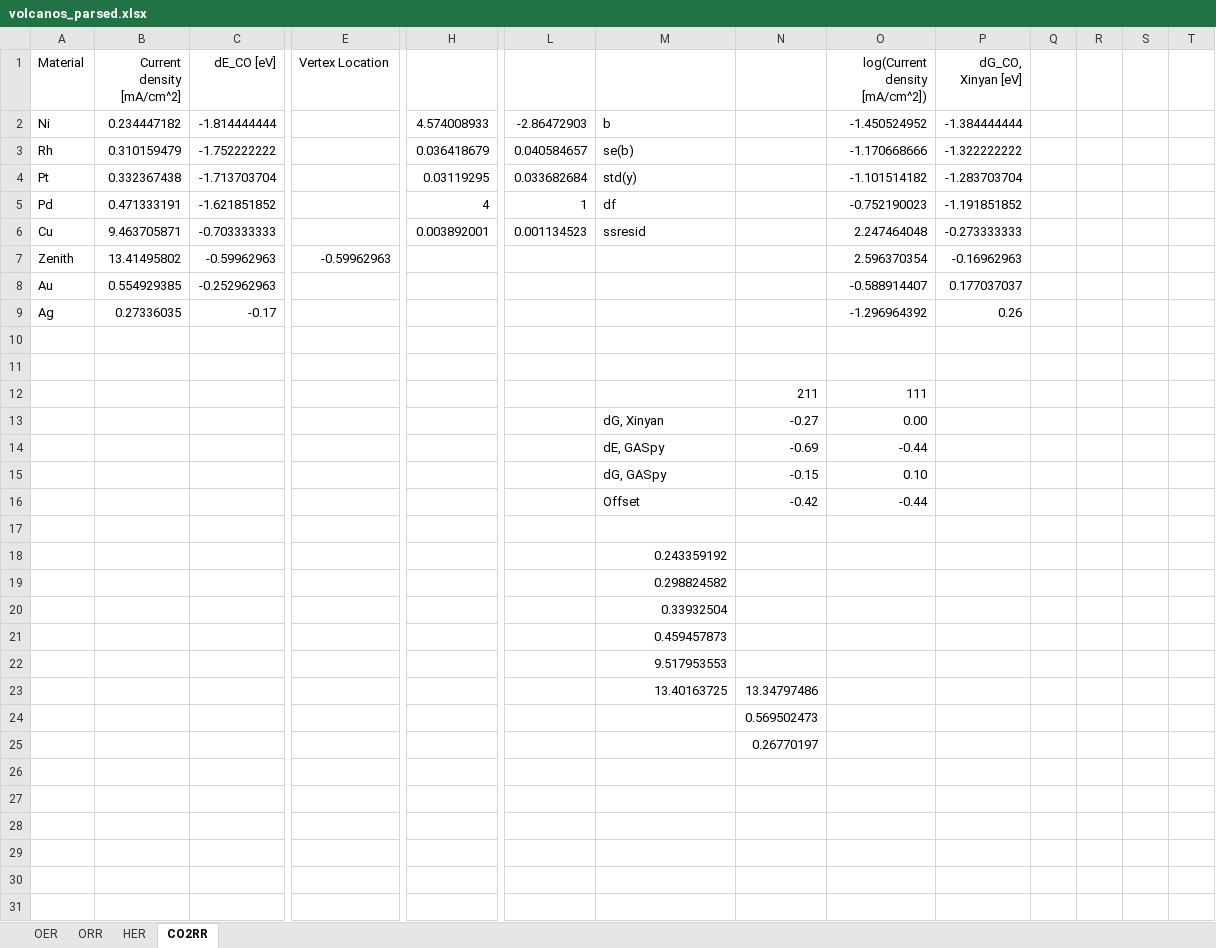
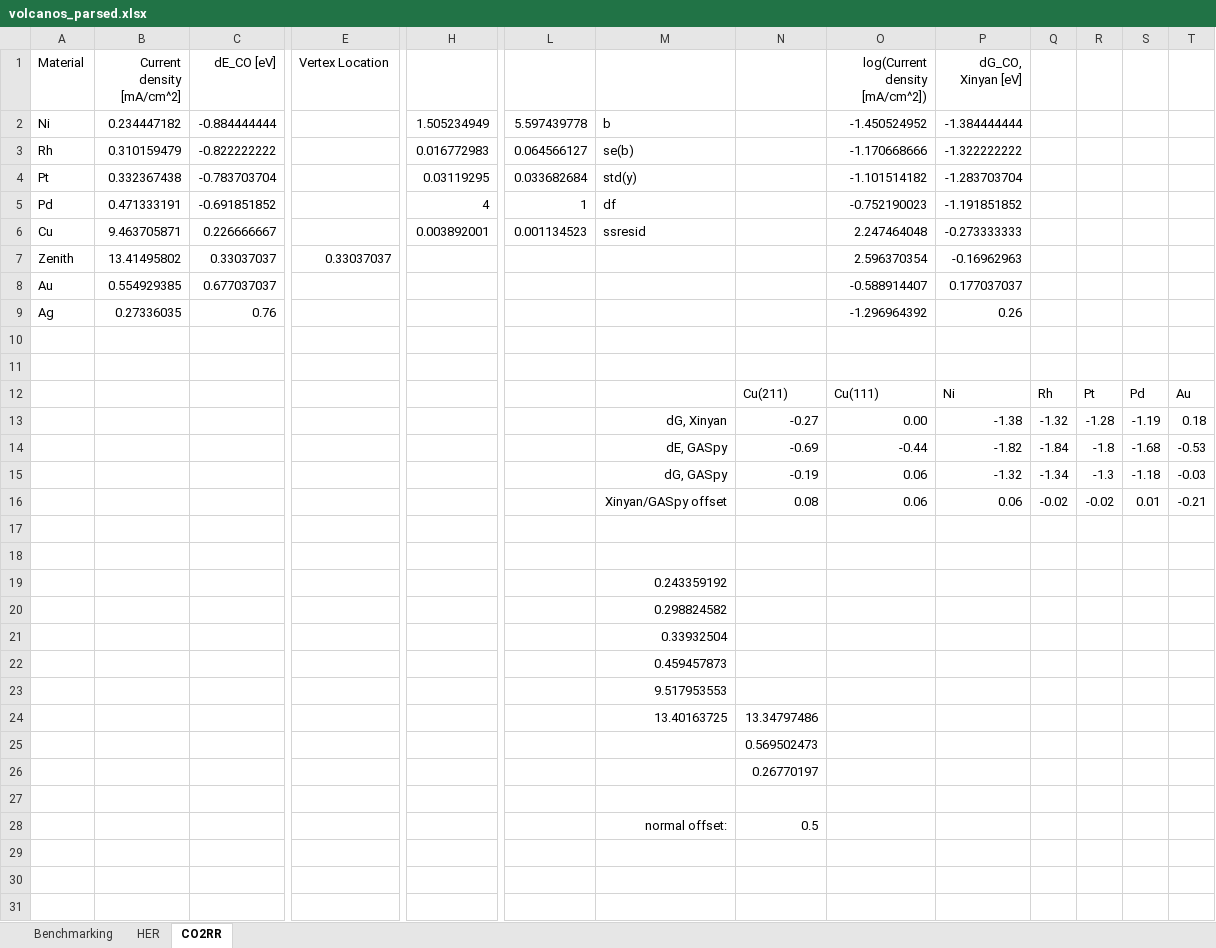
Before and after one commit to ulissigroup/GASpy_regressions, an Excel workbook: volcanos_parsed.xlsx, sheet CO2RR, drawn as a sheet; only a part is shown, gaps mark what is left out; values as stored, in another font and other column widths than the file's, no borders; charts and pictures not drawn; removed rows and columns are numbered as before the commit, all else as after; rows hold the shown columns only; the diff names each change by its address in the sheet, - before the commit and + after, or states it on an @@ line.

```diff
--- a/volcanos_parsed.xlsx (sheet CO2RR)
+++ b/volcanos_parsed.xlsx (sheet CO2RR)
-sheet tab: OER
-sheet tab: ORR
+sheet tab: Benchmarking
-C2 (dE_CO [eV]): -1.814444444
+C2 (dE_CO [eV]): -0.884444444
-H2: 4.574008933
+H2: 1.505234949
-L2: -2.86472903
+L2: 5.597439778
-C3 (dE_CO [eV]): -1.752222222
+C3 (dE_CO [eV]): -0.822222222
-H3: 0.036418679
+H3: 0.016772983
-L3: 0.040584657
+L3: 0.064566127
-C4 (dE_CO [eV]): -1.713703704
+C4 (dE_CO [eV]): -0.783703704
-C5 (dE_CO [eV]): -1.621851852
+C5 (dE_CO [eV]): -0.691851852
-C6 (dE_CO [eV]): -0.703333333
+C6 (dE_CO [eV]): 0.226666667
-C7 (dE_CO [eV]): -0.59962963
+C7 (dE_CO [eV]): 0.33037037
-E7 (Vertex Location): -0.59962963
+E7 (Vertex Location): 0.33037037
-C8 (dE_CO [eV]): -0.252962963
+C8 (dE_CO [eV]): 0.677037037
-C9 (dE_CO [eV]): -0.17
+C9 (dE_CO [eV]): 0.76
-row 12:  |  |  |  |  |  |  | 211 | 111
-row 13:  |  |  |  |  |  | dG, Xinyan | -0.27 | 0.00
-row 14:  |  |  |  |  |  | dE, GASpy | -0.69 | -0.44
-row 15:  |  |  |  |  |  | dG, GASpy | -0.15 | 0.10
+row 12:  |  |  |  |  |  |  | Cu(211) | Cu(111) | Ni | Rh | Pt | Pd | Au
+row 13:  |  |  |  |  |  | dG, Xinyan | -0.27 | 0.00 | -1.38 | -1.32 | -1.28 | -1.19 | 0.18
+row 14:  |  |  |  |  |  | dE, GASpy | -0.69 | -0.44 | -1.82 | -1.84 | -1.8 | -1.68 | -0.53
+row 15:  |  |  |  |  |  | dG, GASpy | -0.19 | 0.06 | -1.32 | -1.34 | -1.3 | -1.18 | -0.03
+row 16:  |  |  |  |  |  | Xinyan/GASpy offset | 0.08 | 0.06 | 0.06 | -0.02 | -0.02 | 0.01 | -0.21
-row 17:  |  |  |  |  |  | Offset | -0.42 | -0.44
+row 17: (empty)
-row 28: (empty)
+row 28:  |  |  |  |  |  | normal offset: | 0.5
-row 28: (empty)
```
Also changed, not shown: charts or pictures.
